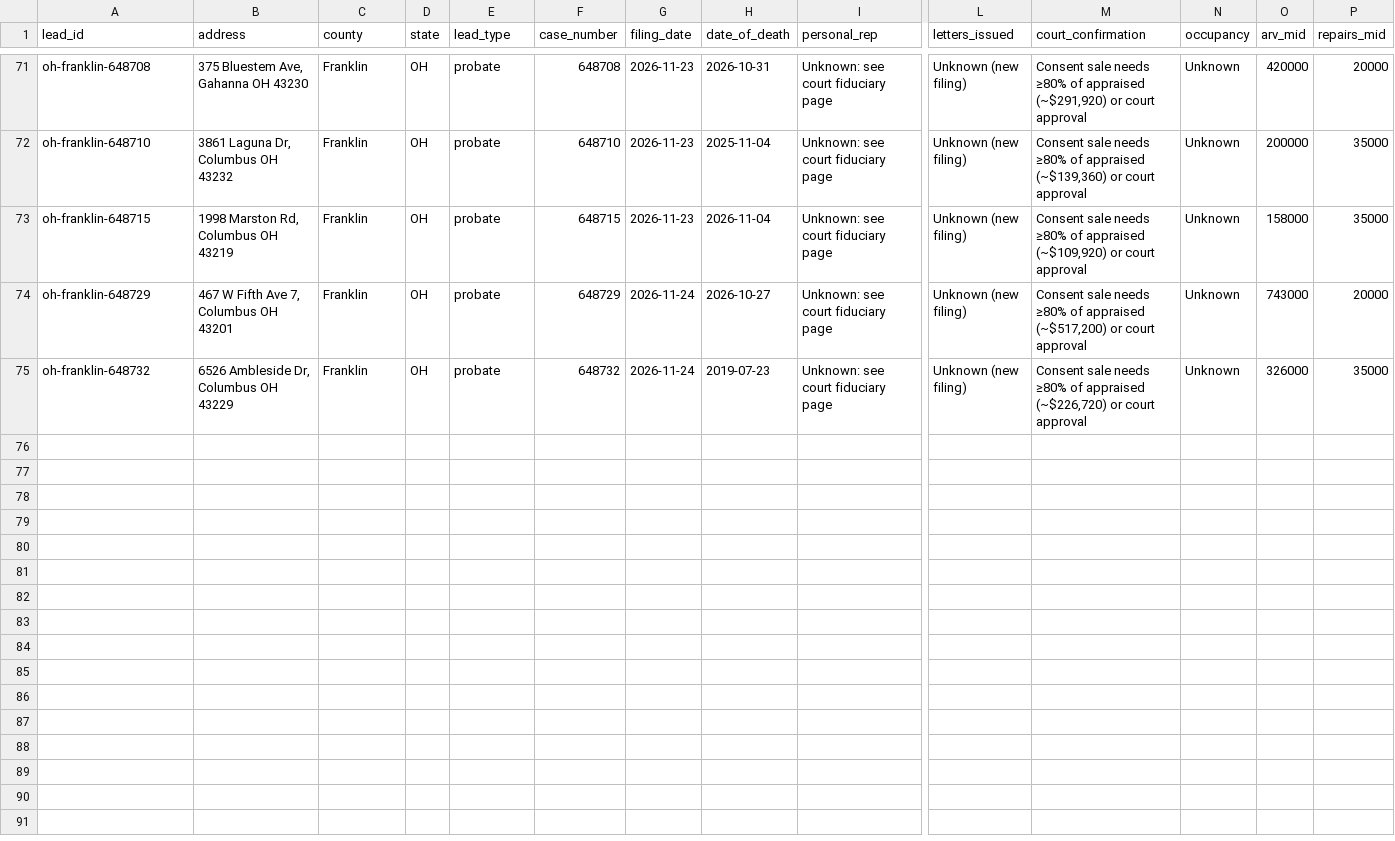
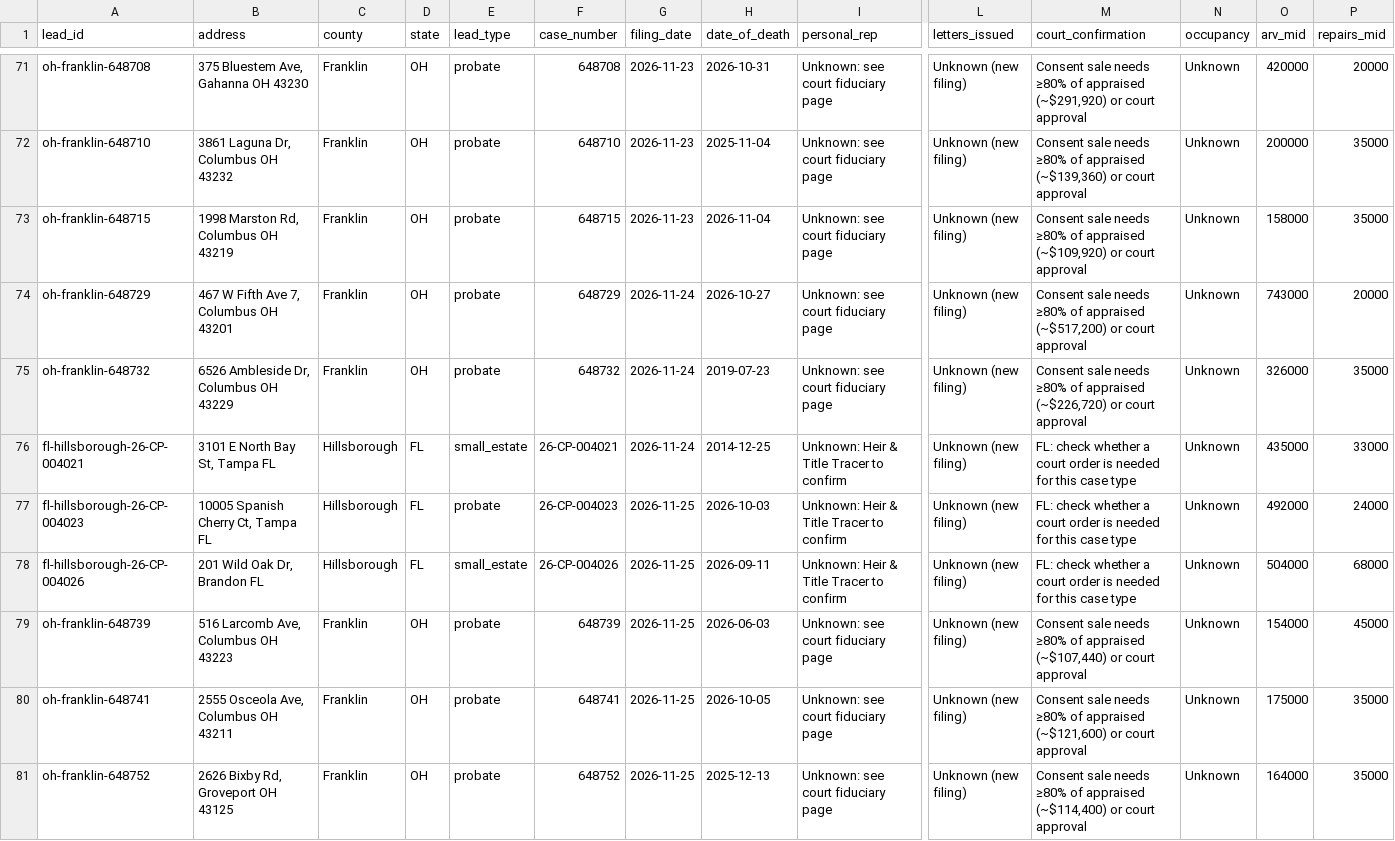
Before and after one commit to emporiumtrading/probate-pipeline, a CSV file: pipeline/deal-tracker.csv, drawn as a sheet; only a part is shown, gaps mark what is left out; rows hold the shown columns only; the diff names each change by its address in the sheet, - before the commit and + after, or states it on an @@ line.

```diff
--- a/pipeline/deal-tracker.csv
+++ b/pipeline/deal-tracker.csv
+row 76: fl-hillsborough-26-CP-004021 | 3101 E North Bay St, Tampa FL | Hillsborough | FL | small_estate | 26-CP-004021 | 2026-11-24 | 2014-12-25 | Unknown: Heir & Title Tracer to confirm | Unknown (new filing) | FL: check whether a court order is needed for this case type | Unknown | 435000 | 33000
+row 77: fl-hillsborough-26-CP-004023 | 10005 Spanish Cherry Ct, Tampa FL | Hillsborough | FL | probate | 26-CP-004023 | 2026-11-25 | 2026-10-03 | Unknown: Heir & Title Tracer to confirm | Unknown (new filing) | FL: check whether a court order is needed for this case type | Unknown | 492000 | 24000
+row 78: fl-hillsborough-26-CP-004026 | 201 Wild Oak Dr, Brandon FL | Hillsborough | FL | small_estate | 26-CP-004026 | 2026-11-25 | 2026-09-11 | Unknown: Heir & Title Tracer to confirm | Unknown (new filing) | FL: check whether a court order is needed for this case type | Unknown | 504000 | 68000
+row 79: oh-franklin-648739 | 516 Larcomb Ave, Columbus OH 43223 | Franklin | OH | probate | 648739 | 2026-11-25 | 2026-06-03 | Unknown: see court fiduciary page | Unknown (new filing) | Consent sale needs ≥80% of appraised (~$107,440) or court approval | Unknown | 154000 | 45000
+row 80: oh-franklin-648741 | 2555 Osceola Ave, Columbus OH 43211 | Franklin | OH | probate | 648741 | 2026-11-25 | 2026-10-05 | Unknown: see court fiduciary page | Unknown (new filing) | Consent sale needs ≥80% of appraised (~$121,600) or court approval | Unknown | 175000 | 35000
+row 81: oh-franklin-648752 | 2626 Bixby Rd, Groveport OH 43125 | Franklin | OH | probate | 648752 | 2026-11-25 | 2025-12-13 | Unknown: see court fiduciary page | Unknown (new filing) | Consent sale needs ≥80% of appraised (~$114,400) or court approval | Unknown | 164000 | 35000
```
Also changed, not shown: pipeline/runs.csv, 15 other files.
